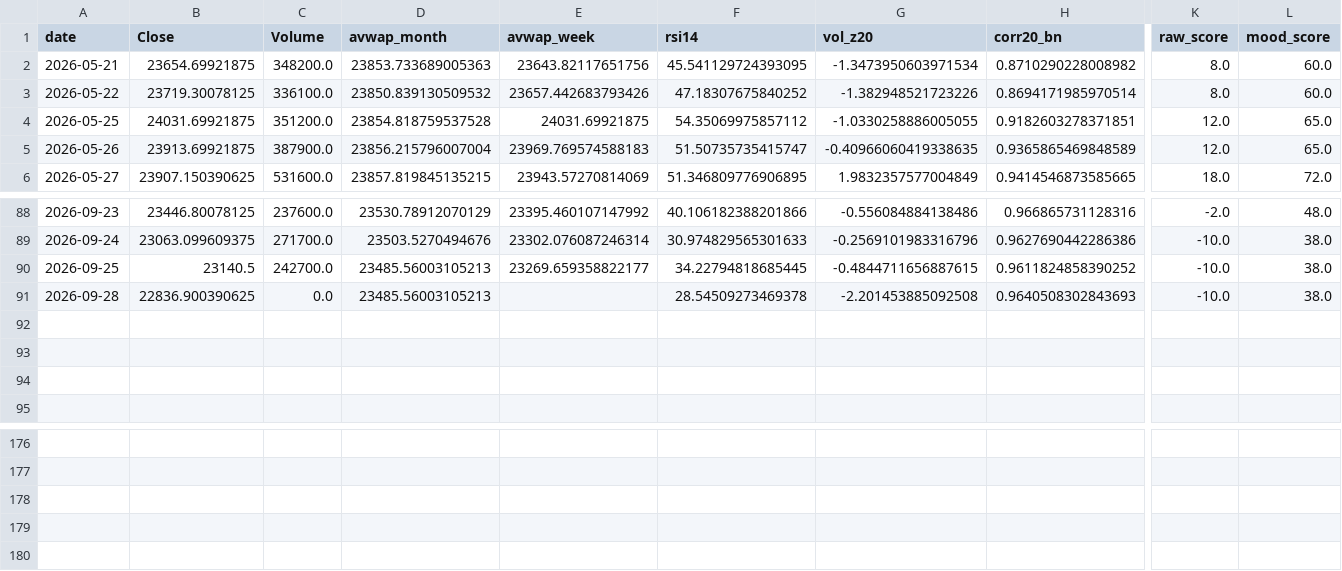
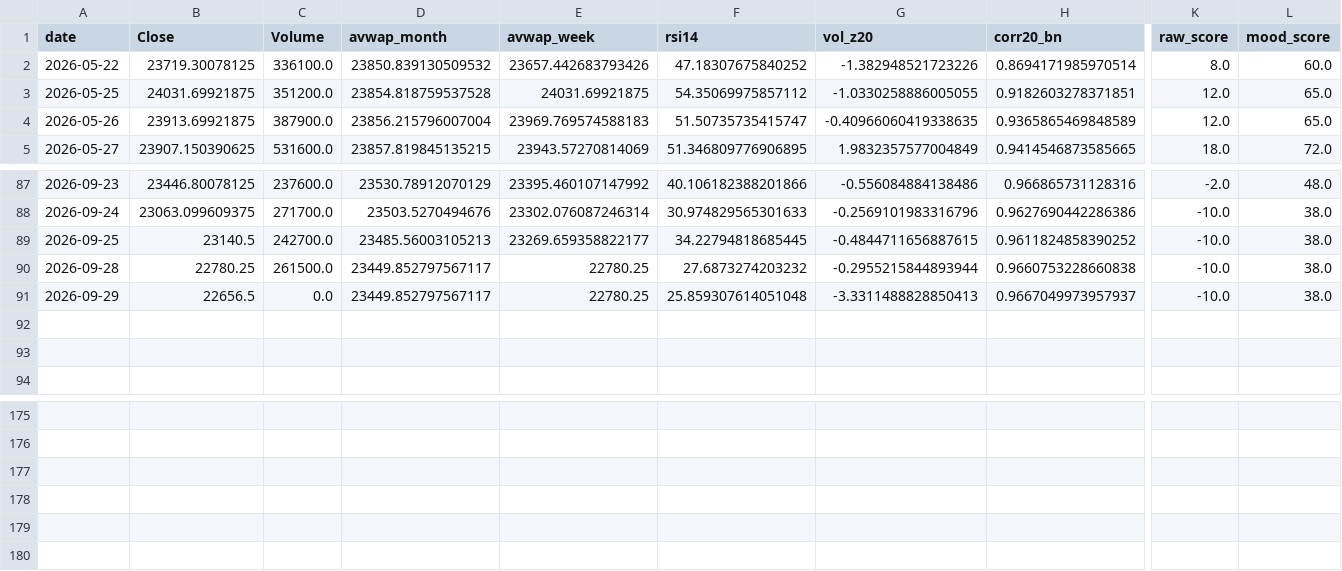
Before and after one commit to rushikesh4291/nifty-mood-mini, a CSV file: out/daily_dashboard.csv, drawn as a sheet; only a part is shown, gaps mark what is left out; removed rows and columns are numbered as before the commit, all else as after; rows hold the shown columns only; the diff names each change by its address in the sheet, - before the commit and + after, or states it on an @@ line.

```diff
--- a/out/daily_dashboard.csv
+++ b/out/daily_dashboard.csv
-row 2: 2026-05-21 | 23654.69921875 | 348200.0 | 23853.733689005363 | 23643.82117651756 | 45.541129724393095 | -1.3473950603971534 | 0.8710290228008982 | 8.0 | 60.0
-B90 (Close): 22836.900390625
+B90 (Close): 22780.25
-C90 (Volume): 0.0
+C90 (Volume): 261500.0
-D90 (avwap_month): 23485.56003105213
+D90 (avwap_month): 23449.852797567117
-E90 (avwap_week): (empty)
+E90 (avwap_week): 22780.25
-F90 (rsi14): 28.54509273469378
+F90 (rsi14): 27.6873274203232
-G90 (vol_z20): -2.201453885092508
+G90 (vol_z20): -0.2955215844893944
-H90 (corr20_bn): 0.9640508302843693
+H90 (corr20_bn): 0.9660753228660838
-row 92: (empty)
+row 91: 2026-09-29 | 22656.5 | 0.0 | 23449.852797567117 | 22780.25 | 25.859307614051048 | -3.3311488828850413 | 0.9667049973957937 | -10.0 | 38.0
+row 178: (empty)
```
